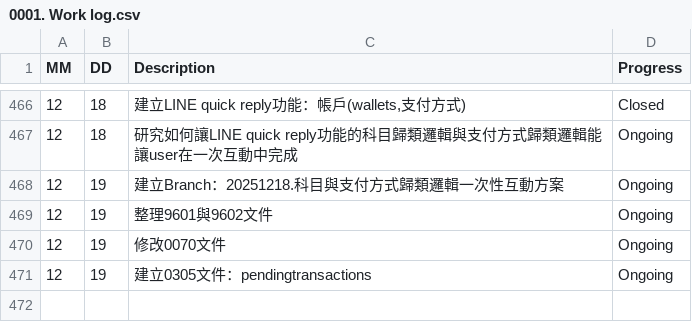
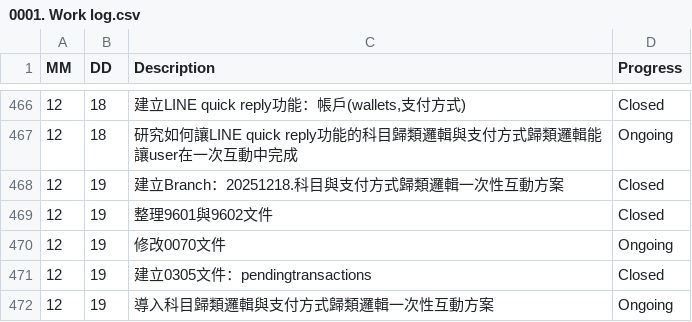
Before and after one commit to AustinLiao69/Project-LCAS-Sandbox, a CSV file: 00. Master_Project document/0001. Work log.csv, drawn as a sheet; only a part is shown, gaps mark what is left out.

```diff
--- a/00. Master_Project document/0001. Work log.csv
+++ b/00. Master_Project document/0001. Work log.csv
@@ -467,5 +467,6 @@ MM 	 DD 	 Description 	    Progress
 12	18	 研究如何讓LINE quick reply功能的科目歸類邏輯與支付方式歸類邏輯能讓user在一次互動中完成  	 Ongoing
-12	19	 建立Branch：20251218.科目與支付方式歸類邏輯一次性互動方案  	 Ongoing
-12	19	 整理9601與9602文件  	 Ongoing
+12	19	 建立Branch：20251218.科目與支付方式歸類邏輯一次性互動方案  	 Closed
+12	19	 整理9601與9602文件  	 Closed
 12	19	 修改0070文件  	 Ongoing
-12	19	 建立0305文件：pendingtransactions  	 Ongoing
+12	19	 建立0305文件：pendingtransactions  	 Closed
+12	19	 導入科目歸類邏輯與支付方式歸類邏輯一次性互動方案  	 Ongoing
```
Also changed, not shown: 1 other file.
